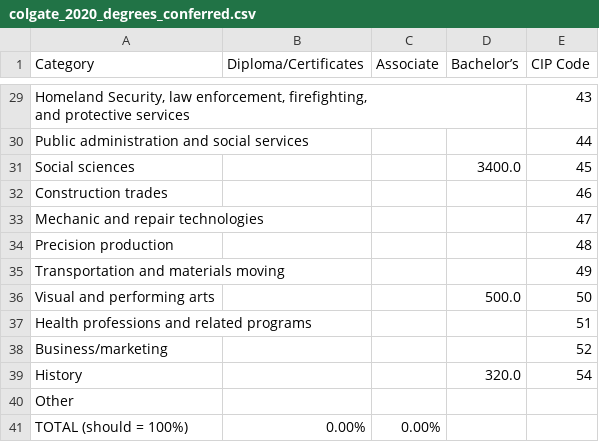
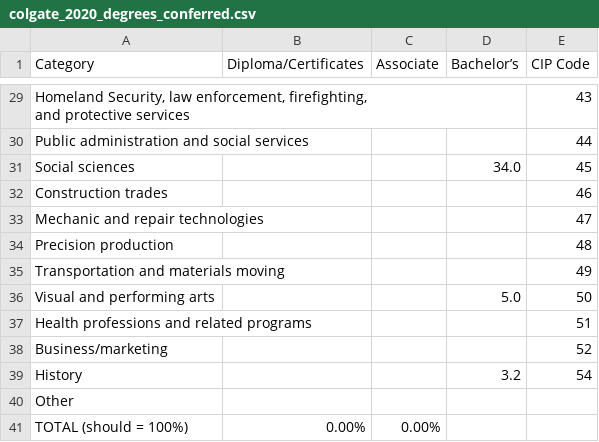
Before and after one commit to michaelhe999/COGS-108-Project, a CSV file: dataset_work/cds_data/full_processed_csvs/2020/colgate_2020_degrees_conferred.csv, drawn as a sheet; only a part is shown, gaps mark what is left out; the diff covers the shown part only.

```diff
--- a/dataset_work/cds_data/full_processed_csvs/2020/colgate_2020_degrees_conferred.csv
+++ b/dataset_work/cds_data/full_processed_csvs/2020/colgate_2020_degrees_conferred.csv
@@ -31,3 +31,3 @@ and protective services",,,,43
 Public administration and social services,,,,44
-Social sciences,,,3400.0,45
+Social sciences,,,34.0,45
 Construction trades,,,,46
@@ -36,6 +36,6 @@ Precision production,,,,48
 Transportation and materials moving,,,,49
-Visual and performing arts,,,500.0,50
+Visual and performing arts,,,5.0,50
 Health professions and related programs,,,,51
 Business/marketing,,,,52
-History,,,320.0,54
+History,,,3.2,54
 Other,,,,
```
Also changed, not shown: 12 edited cells elsewhere in this file, categorized.csv, dataset_work/cds_data/full_processed_csvs/2019/colgate_2019_degrees_conferred.csv, 6 other files.
